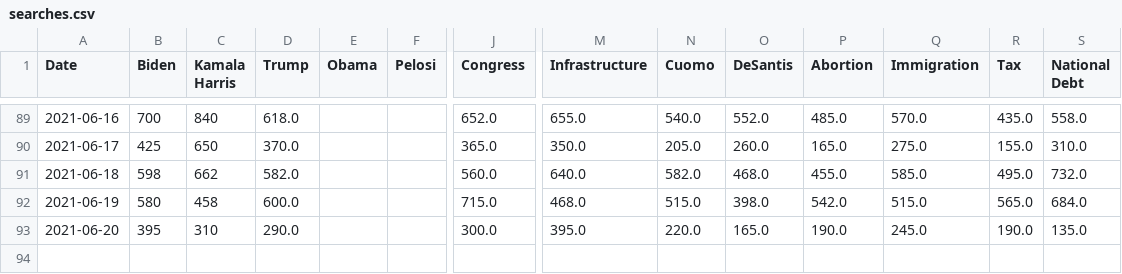
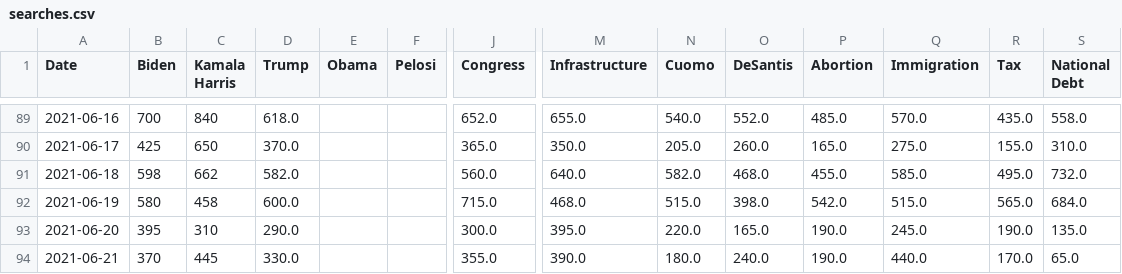
Before and after one commit to PatrickC05/twitter-sentiment, a CSV file: searches.csv, drawn as a sheet; only a part is shown, gaps mark what is left out; rows hold the shown columns only; the diff names each change by its address in the sheet, - before the commit and + after, or states it on an @@ line.

```diff
--- a/searches.csv
+++ b/searches.csv
+row 94: 2021-06-21 | 370 | 445 | 330.0 |  |  | 355.0 | 390.0 | 180.0 | 240.0 | 190.0 | 440.0 | 170.0 | 65.0
```
Also changed, not shown: users.csv.
